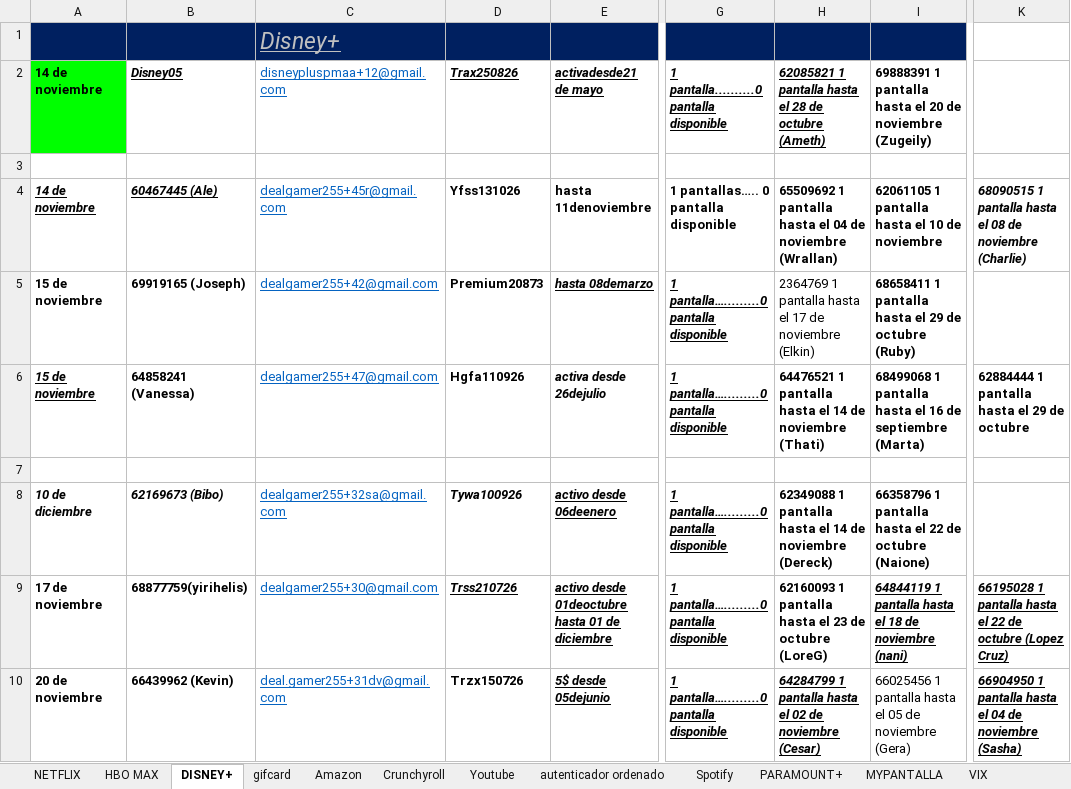
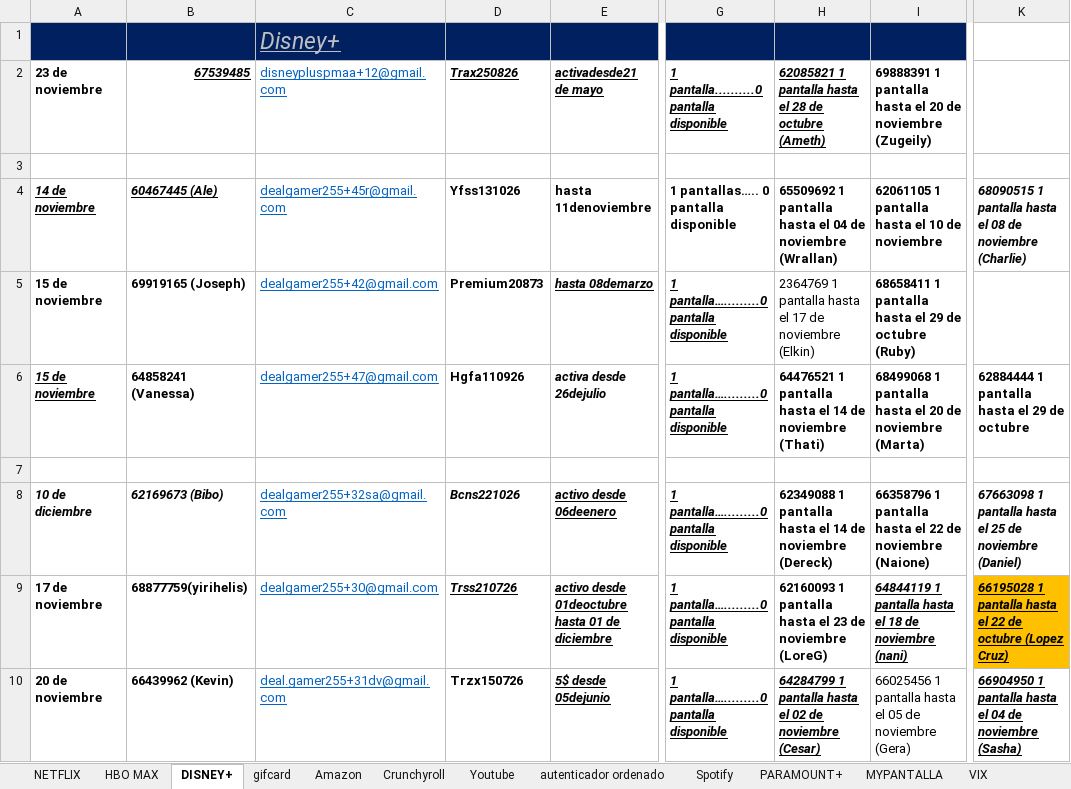
Before and after one commit to andresperea4215-beep/netflix-server, an Excel workbook: clientes.xlsx, sheet DISNEY+, drawn as a sheet; only a part is shown, gaps mark what is left out; values as stored, in another font and other column widths than the file's, no borders; charts and pictures not drawn; the diff covers the shown part only; the diff names each change by its address in the sheet, - before the commit and + after, or states it on an @@ line.

```diff
--- a/clientes.xlsx (sheet DISNEY+)
+++ b/clientes.xlsx (sheet DISNEY+)
-A2: 14 de noviembre
+A2: 23 de noviembre
-A2 fill: #00FF00
+A2 fill: none
-B2: Disney05
+B2: 67539485
-I6: …hasta el 16 de septiembre (Marta)
+I6: …hasta el 20 de noviembre (Marta)
-D8: Tywa100926
+D8: Bcns221026
-I8: …22 de octubre (Naione)
+I8: …22 de noviembre (Naione)
-K8: (empty)
+K8: 67663098 1 pantalla hasta el 25 de noviembre (Daniel)
-H9: …23 de octubre (LoreG)
+H9: …23 de noviembre (LoreG)
-K9 fill: none
+K9 fill: #FFC000
```
Also changed, not shown: 1 added row, 1 removed row, 15 edited cells and cell formats elsewhere in this sheet, sheet NETFLIX, sheet VIX, sheet Spotify, sheet MYPANTALLA, sheet Crunchyroll, sheet HBO MAX, 4 more sheets, charts or pictures.
